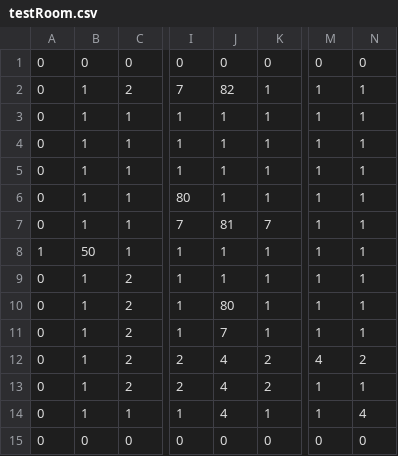
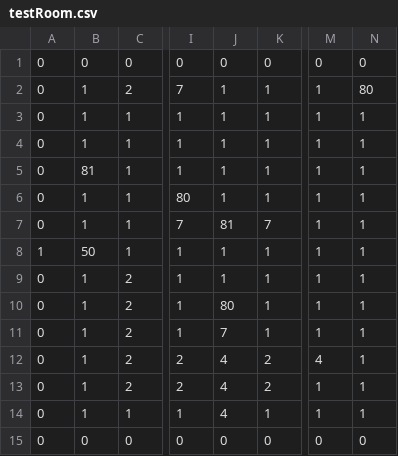
Before and after one commit to Llaugo/VahvuusVaris, a CSV file: rooms/testRoom.csv, drawn as a sheet; only a part is shown, gaps mark what is left out; the diff names each change by its address in the sheet, - before the commit and + after, or states it on an @@ line.

```diff
--- a/rooms/testRoom.csv
+++ b/rooms/testRoom.csv
-J2: 82
+J2: 1
-N2: 1
+N2: 80
-B5: 1
+B5: 81
-N12: 2
+N12: 1
-N14: 4
+N14: 1
```
Also changed, not shown: 7 other files.
